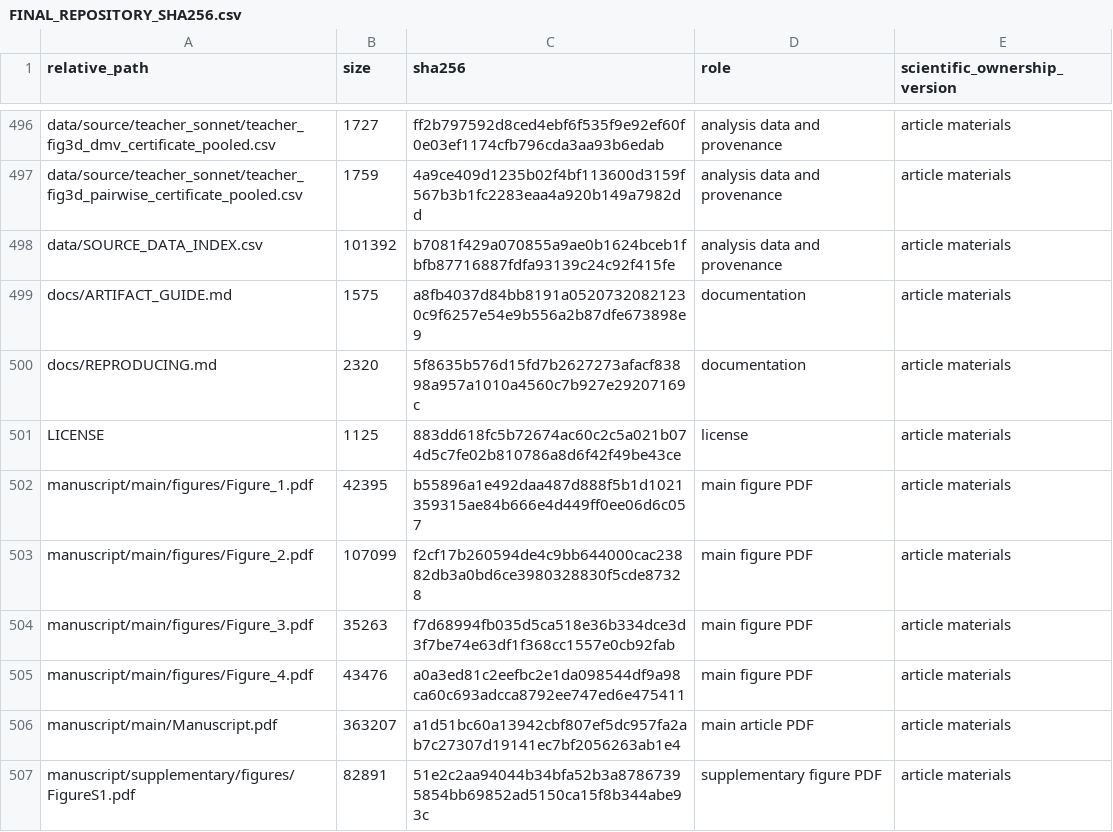
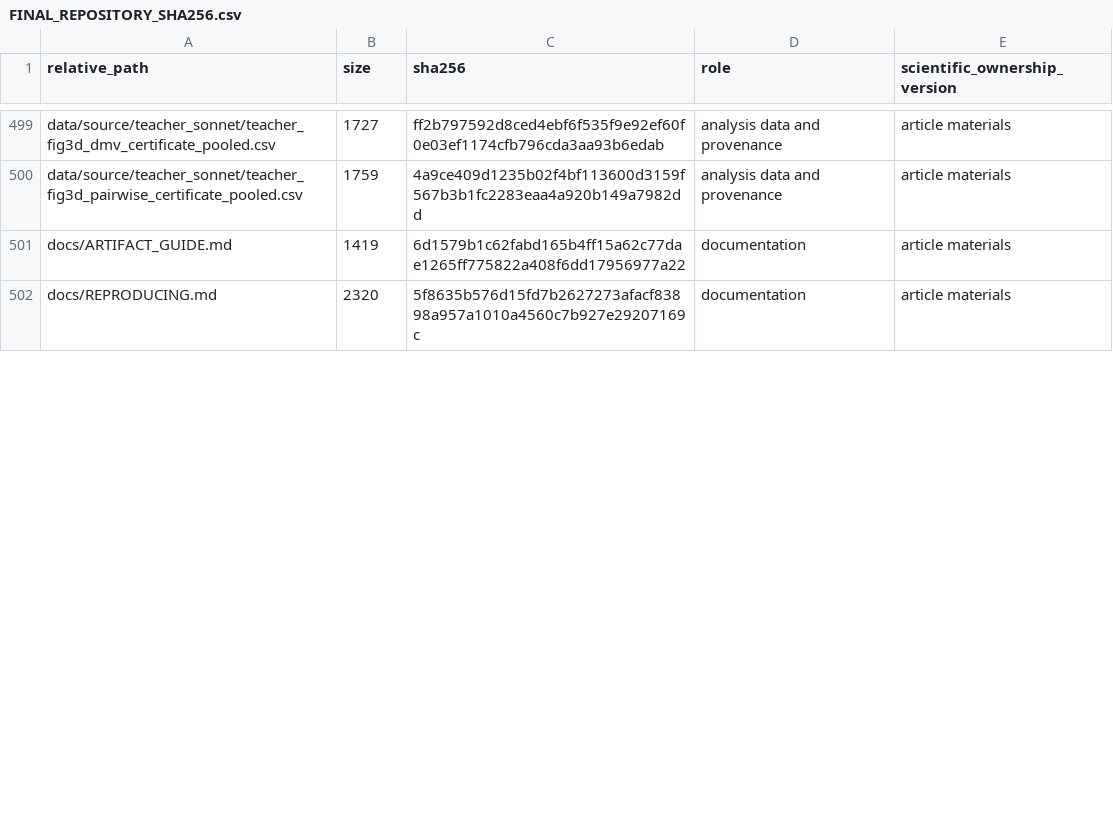
Before and after one commit to riddlehuang05/extreme-demand-tariff-analysis, a CSV file: FINAL_REPOSITORY_SHA256.csv, drawn as a sheet; only a part is shown, gaps mark what is left out; the diff covers the shown part only.

Commit message:
Remove PDFs from reviewer repository

```diff
--- a/FINAL_REPOSITORY_SHA256.csv
+++ b/FINAL_REPOSITORY_SHA256.csv
@@ -497,11 +500,3 @@ data/source/teacher_sonnet/teacher_fig3d_dmv_certificate_pooled.csv,1727,ff2b797
 data/source/teacher_sonnet/teacher_fig3d_pairwise_certificate_pooled.csv,1759,4a9ce409d1235b02f4bf113600d3159f567b3b1fc2283eaa4a920b149a7982dd,analysis data and provenance,article materials
-data/SOURCE_DATA_INDEX.csv,101392,b7081f429a070855a9ae0b1624bceb1fbfb87716887fdfa93139c24c92f415fe,analysis data and provenance,article materials
-docs/ARTIFACT_GUIDE.md,1575,a8fb4037d84bb8191a05207320821230c9f6257e54e9b556a2b87dfe673898e9,documentation,article materials
+docs/ARTIFACT_GUIDE.md,1419,6d1579b1c62fabd165b4ff15a62c77dae1265ff775822a408f6dd17956977a22,documentation,article materials
 docs/REPRODUCING.md,2320,5f8635b576d15fd7b2627273afacf83898a957a1010a4560c7b927e29207169c,documentation,article materials
-LICENSE,1125,883dd618fc5b72674ac60c2c5a021b074d5c7fe02b810786a8d6f42f49be43ce,license,article materials
-manuscript/main/figures/Figure_1.pdf,42395,b55896a1e492daa487d888f5b1d1021359315ae84b666e4d449ff0ee06d6c057,main figure PDF,article materials
-manuscript/main/figures/Figure_2.pdf,107099,f2cf17b260594de4c9bb644000cac23882db3a0bd6ce3980328830f5cde87328,main figure PDF,article materials
-manuscript/main/figures/Figure_3.pdf,35263,f7d68994fb035d5ca518e36b334dce3d3f7be74e63df1f368cc1557e0cb92fab,main figure PDF,article materials
-manuscript/main/figures/Figure_4.pdf,43476,a0a3ed81c2eefbc2e1da098544df9a98ca60c693adcca8792ee747ed6e475411,main figure PDF,article materials
-manuscript/main/Manuscript.pdf,363207,a1d51bc60a13942cbf807ef5dc957fa2ab7c27307d19141ec7bf2056263ab1e4,main article PDF,article materials
-manuscript/supplementary/figures/FigureS1.pdf,82891,51e2c2aa94044b34bfa52b3a87867395854bb69852ad5150ca15f8b344abe93c,supplementary figure PDF,article materials
```
Also changed, not shown: 2 added rows, 10 removed rows, 12 moved rows and 8 edited cells elsewhere in this file, data/SOURCE_DATA_INDEX.csv, 22 other files.
